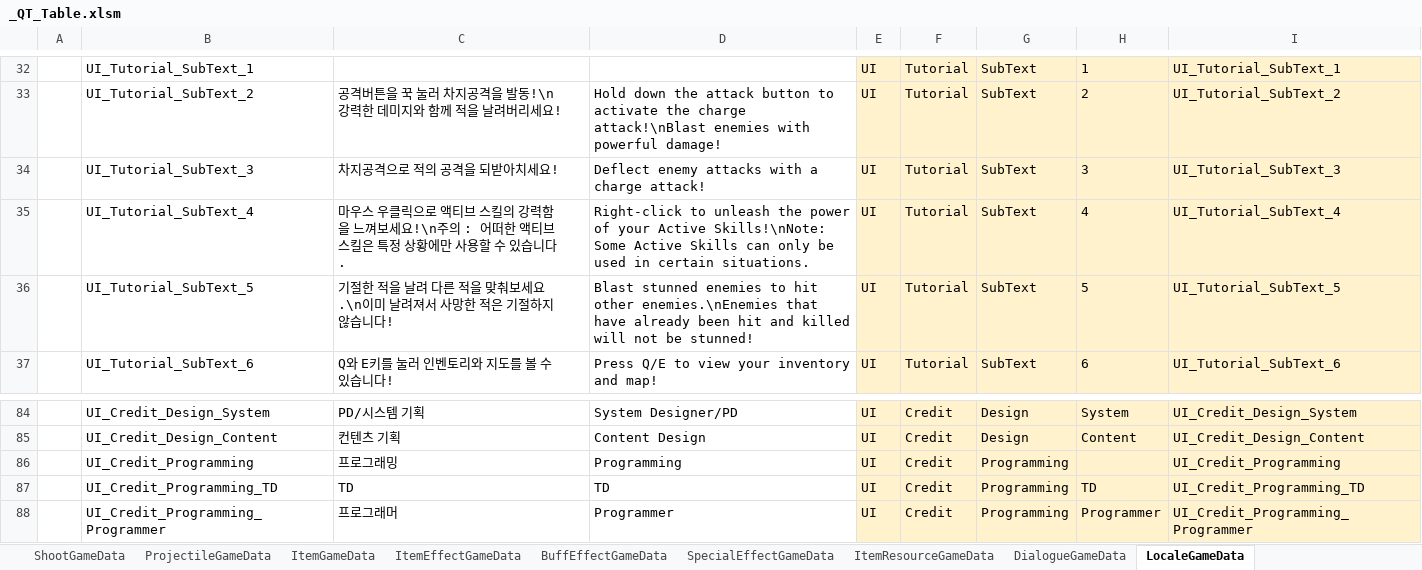
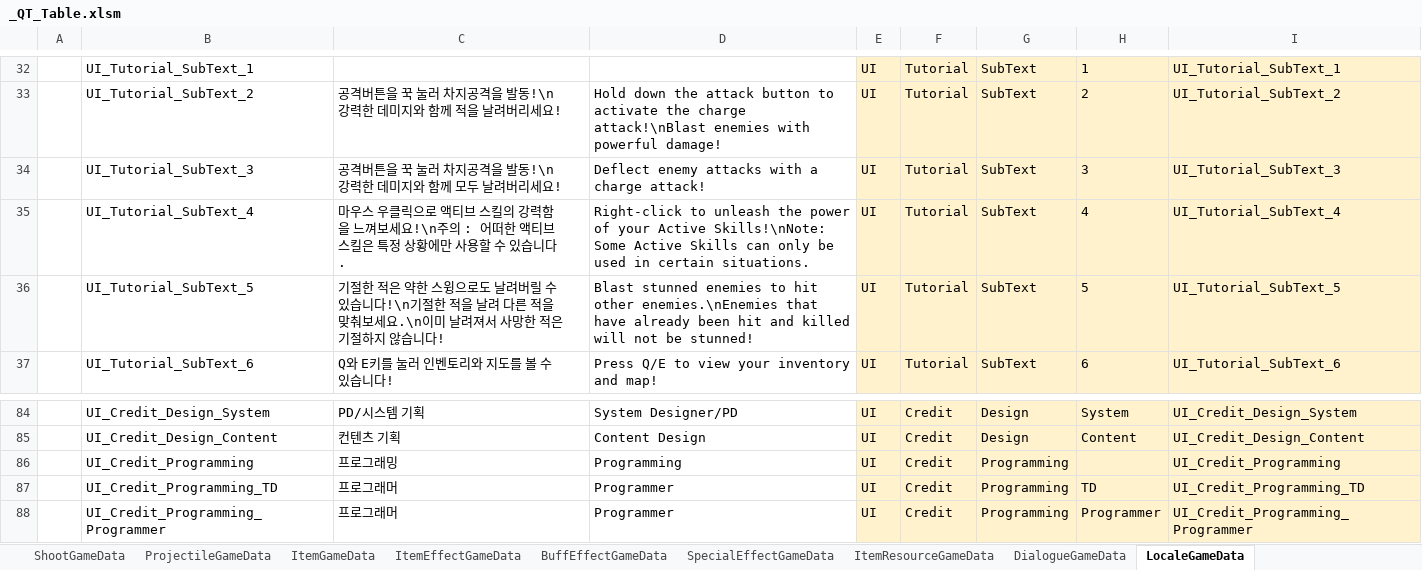
Before and after one commit to Cuty444/QT_Proto, an Excel workbook: _GameData/_QT_Table.xlsm, sheet LocaleGameData, drawn as a sheet; only a part is shown, gaps mark what is left out; values as stored, in another font and other column widths than the file's, no borders; table styles not drawn; the diff names each change by its address in the sheet, - before the commit and + after, or states it on an @@ line.

```diff
--- a/_GameData/_QT_Table.xlsm (sheet LocaleGameData)
+++ b/_GameData/_QT_Table.xlsm (sheet LocaleGameData)
-C34: 차지공격으로 적의 공격을 되받아치세요!
+C34: 공격버튼을 꾹 눌러 차지공격을 발동!\n강력한 데미지와 함께 모두 날려버리세요!
-C36: …절한 적을 날려…
+C36: …절한 적은 약한 스윙으로도 날려버릴 수 있습니다!\n기절한 적을 날려…
-C87: TD
+C87: 프로그래머
-D87: TD
+D87: Programmer
```
Also changed, not shown: sheet ShootGameData, sheet EnemyGameData, sheet ProjectileGameData, charts or pictures, 27 other files.
